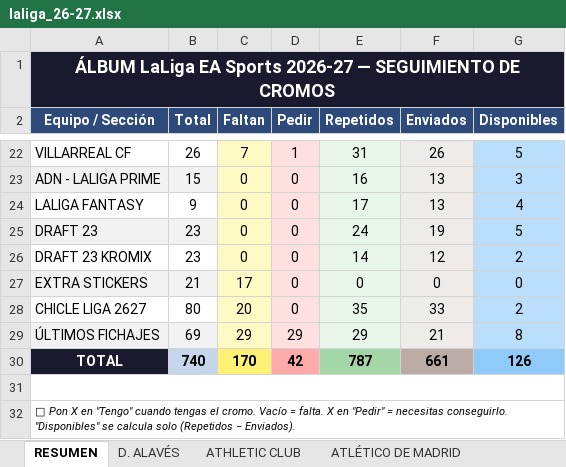
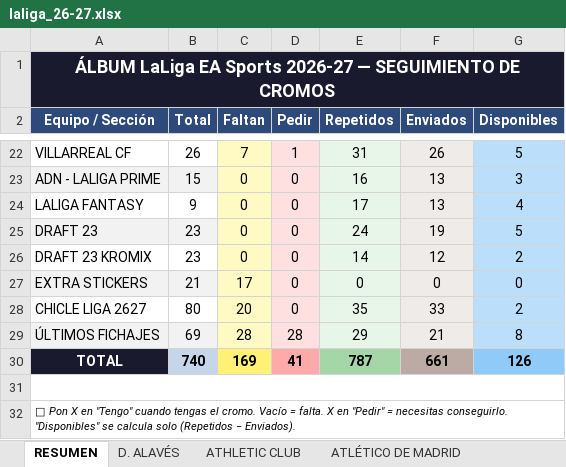
Before and after one commit to jrbrionesc/Cromos, an Excel workbook: Liga 2026-27/laliga_26-27.xlsx, sheet RESUMEN, drawn as a sheet; only a part is shown, gaps mark what is left out; values as stored, in another font and other column widths than the file's, no borders; the diff names each change by its address in the sheet, - before the commit and + after, or states it on an @@ line.

Commit message:
Introducción Cromos

```diff
--- a/Liga 2026-27/laliga_26-27.xlsx (sheet RESUMEN)
+++ b/Liga 2026-27/laliga_26-27.xlsx (sheet RESUMEN)
-C29 (Faltan): 29
+C29 (Faltan): 28
-D29 (Pedir): 29
+D29 (Pedir): 28
-C30 (Faltan): 170
+C30 (Faltan): 169
-D30 (Pedir): 42
+D30 (Pedir): 41
```
Also changed, not shown: sheet ÚLTIMOS FICHAJES.
